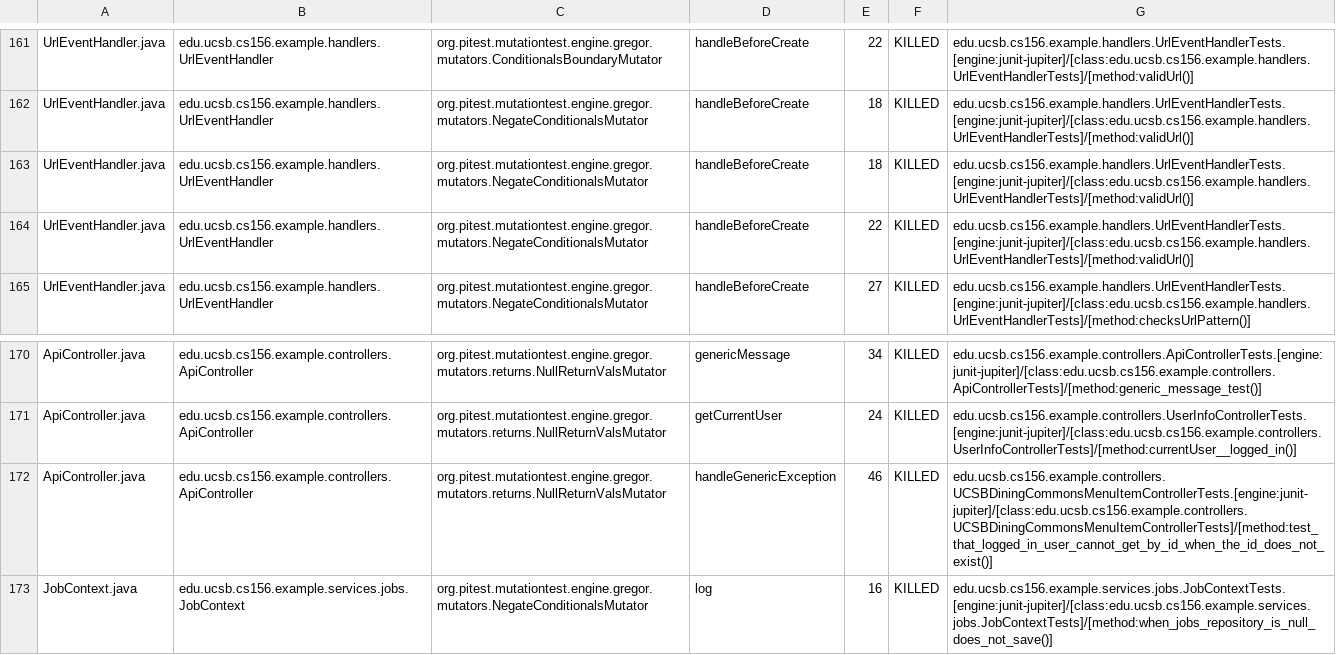
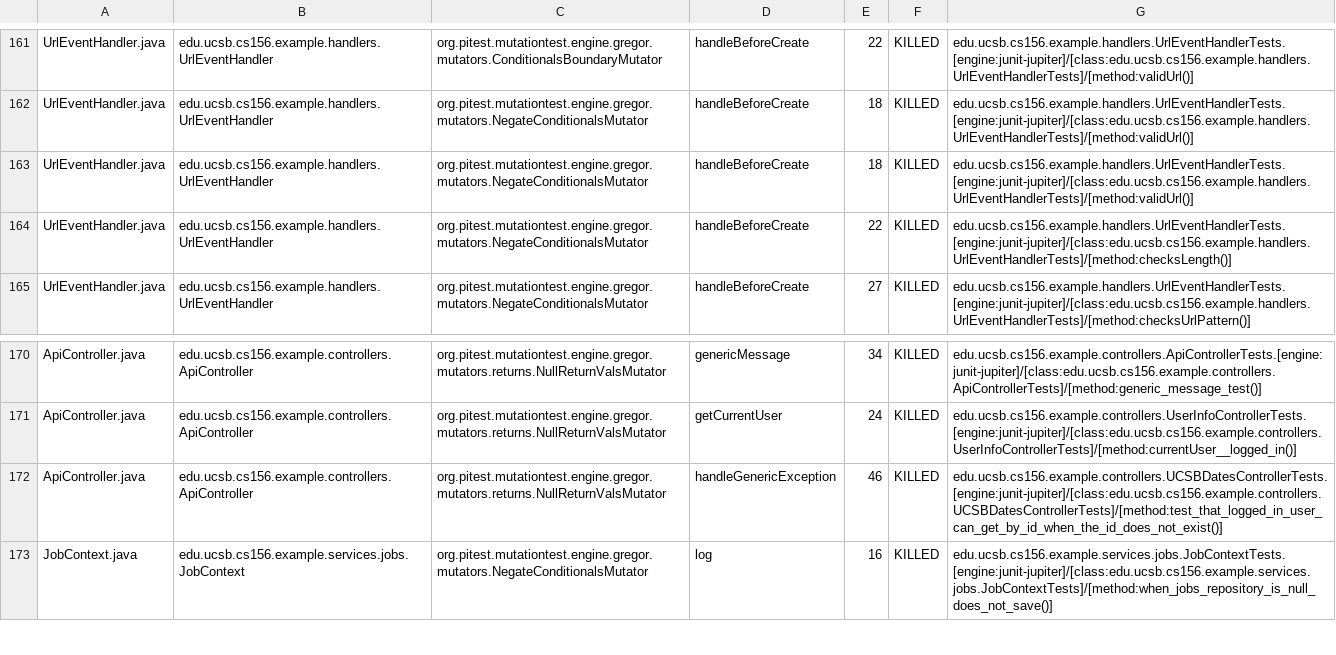
Before and after one commit to ucsb-cs156-s26/team01-s26-07, a CSV file: prs/69/pitest/mutations.csv, drawn as a sheet; only a part is shown, gaps mark what is left out.

Commit message:
Deploying to gh-pages from @ ucsb-cs156-s26/team01-s26-07@6f0992703f180e6ba0536891d1ce8938bd531a60 🚀

```diff
--- a/prs/69/pitest/mutations.csv
+++ b/prs/69/pitest/mutations.csv
@@ -163,3 +163,3 @@ UrlEventHandler.java,edu.ucsb.cs156.example.handlers.UrlEventHandler,org.pitest.
 UrlEventHandler.java,edu.ucsb.cs156.example.handlers.UrlEventHandler,org.pitest.mutationtest.engine.gregor.mutators.NegateConditionalsMutator,handleBeforeCreate,18,KILLED,edu.ucsb.cs156.example.handlers.UrlEventHandlerTests.[engine:junit-jupiter]/[class:edu.ucsb.cs156.example.handlers.UrlEventHandlerTests]/[method:validUrl()]
-UrlEventHandler.java,edu.ucsb.cs156.example.handlers.UrlEventHandler,org.pitest.mutationtest.engine.gregor.mutators.NegateConditionalsMutator,handleBeforeCreate,22,KILLED,edu.ucsb.cs156.example.handlers.UrlEventHandlerTests.[engine:junit-jupiter]/[class:edu.ucsb.cs156.example.handlers.UrlEventHandlerTests]/[method:validUrl()]
+UrlEventHandler.java,edu.ucsb.cs156.example.handlers.UrlEventHandler,org.pitest.mutationtest.engine.gregor.mutators.NegateConditionalsMutator,handleBeforeCreate,22,KILLED,edu.ucsb.cs156.example.handlers.UrlEventHandlerTests.[engine:junit-jupiter]/[class:edu.ucsb.cs156.example.handlers.UrlEventHandlerTests]/[method:checksLength()]
 UrlEventHandler.java,edu.ucsb.cs156.example.handlers.UrlEventHandler,org.pitest.mutationtest.engine.gregor.mutators.NegateConditionalsMutator,handleBeforeCreate,27,KILLED,edu.ucsb.cs156.example.handlers.UrlEventHandlerTests.[engine:junit-jupiter]/[class:edu.ucsb.cs156.example.handlers.UrlEventHandlerTests]/[method:checksUrlPattern()]
@@ -171,3 +171,3 @@ ApiController.java,edu.ucsb.cs156.example.controllers.ApiController,org.pitest.m
 ApiController.java,edu.ucsb.cs156.example.controllers.ApiController,org.pitest.mutationtest.engine.gregor.mutators.returns.NullReturnValsMutator,getCurrentUser,24,KILLED,edu.ucsb.cs156.example.controllers.UserInfoControllerTests.[engine:junit-jupiter]/[class:edu.ucsb.cs156.example.controllers.UserInfoControllerTests]/[method:currentUser__logged_in()]
-ApiController.java,edu.ucsb.cs156.example.controllers.ApiController,org.pitest.mutationtest.engine.gregor.mutators.returns.NullReturnValsMutator,handleGenericException,46,KILLED,edu.ucsb.cs156.example.controllers.UCSBDiningCommonsMenuItemControllerTests.[engine:junit-jupiter]/[class:edu.ucsb.cs156.example.controllers.UCSBDiningCommonsMenuItemControllerTests]/[method:test_that_logged_in_user_cannot_get_by_id_when_the_id_does_not_exist()]
+ApiController.java,edu.ucsb.cs156.example.controllers.ApiController,org.pitest.mutationtest.engine.gregor.mutators.returns.NullReturnValsMutator,handleGenericException,46,KILLED,edu.ucsb.cs156.example.controllers.UCSBDatesControllerTests.[engine:junit-jupiter]/[class:edu.ucsb.cs156.example.controllers.UCSBDatesControllerTests]/[method:test_that_logged_in_user_can_get_by_id_when_the_id_does_not_exist()]
 JobContext.java,edu.ucsb.cs156.example.services.jobs.JobContext,org.pitest.mutationtest.engine.gregor.mutators.NegateConditionalsMutator,log,16,KILLED,edu.ucsb.cs156.example.services.jobs.JobContextTests.[engine:junit-jupiter]/[class:edu.ucsb.cs156.example.services.jobs.JobContextTests]/[method:when_jobs_repository_is_null_does_not_save()]
```
Also changed, not shown: 22 other files.
